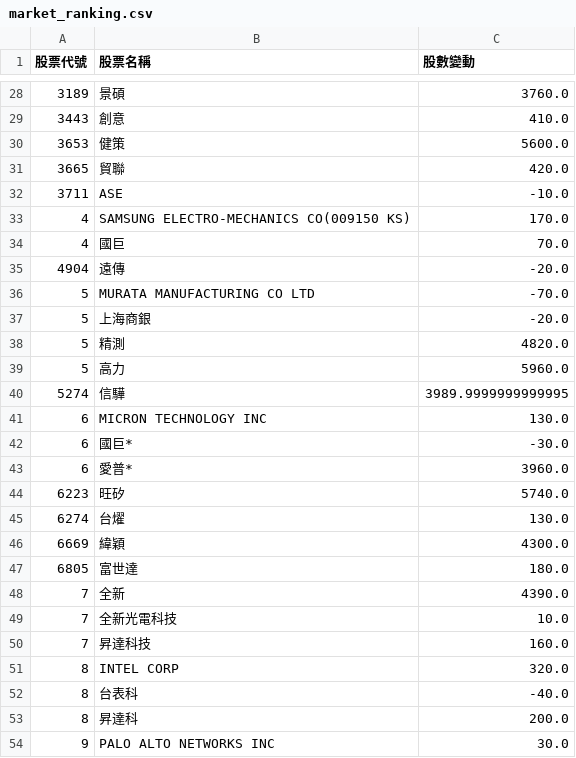
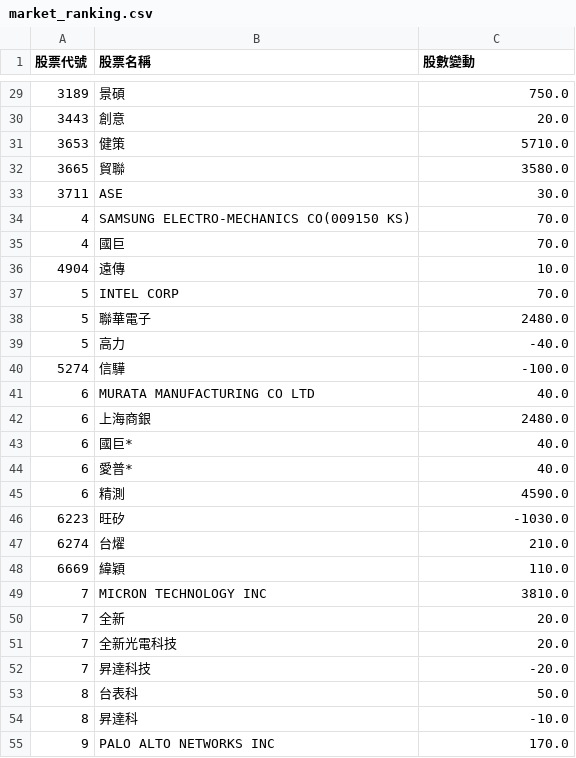
Before and after one commit to caesar263/my-etf-tracker, a CSV file: market_ranking.csv, drawn as a sheet; only a part is shown, gaps mark what is left out; the diff covers the shown part only.

```diff
--- a/market_ranking.csv
+++ b/market_ranking.csv
@@ -28,27 +29,27 @@
-3189,景碩,3760.0
-3443,創意,410.0
-3653,健策,5600.0
-3665,貿聯,420.0
-3711,ASE,-10.0
-4,SAMSUNG ELECTRO-MECHANICS CO(009150 KS),170.0
+3189,景碩,750.0
+3443,創意,20.0
+3653,健策,5710.0
+3665,貿聯,3580.0
+3711,ASE,30.0
+4,SAMSUNG ELECTRO-MECHANICS CO(009150 KS),70.0
 4,國巨,70.0
-4904,遠傳,-20.0
-5,MURATA MANUFACTURING CO LTD,-70.0
-5,上海商銀,-20.0
-5,精測,4820.0
-5,高力,5960.0
-5274,信驊,3989.9999999999995
-6,MICRON TECHNOLOGY INC,130.0
-6,國巨*,-30.0
-6,愛普*,3960.0
-6223,旺矽,5740.0
-6274,台燿,130.0
-6669,緯穎,4300.0
-6805,富世達,180.0
-7,全新,4390.0
-7,全新光電科技,10.0
-7,昇達科技,160.0
-8,INTEL CORP,320.0
-8,台表科,-40.0
-8,昇達科,200.0
-9,PALO ALTO NETWORKS INC,30.0
+4904,遠傳,10.0
+5,INTEL CORP,70.0
+5,聯華電子,2480.0
+5,高力,-40.0
+5274,信驊,-100.0
+6,MURATA MANUFACTURING CO LTD,40.0
+6,上海商銀,2480.0
+6,國巨*,40.0
+6,愛普*,40.0
+6,精測,4590.0
+6223,旺矽,-1030.0
+6274,台燿,210.0
+6669,緯穎,110.0
+7,MICRON TECHNOLOGY INC,3810.0
+7,全新,20.0
+7,全新光電科技,20.0
+7,昇達科技,-20.0
+8,台表科,50.0
+8,昇達科,-10.0
+9,PALO ALTO NETWORKS INC,170.0
```
Also changed, not shown: 2 added rows, 2 removed rows and 27 edited cells elsewhere in this file, final_analysis.csv, holdings_00981A.csv, 14 other files.
